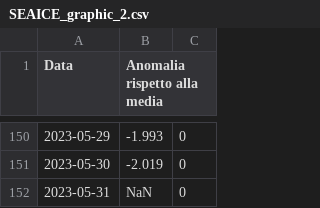
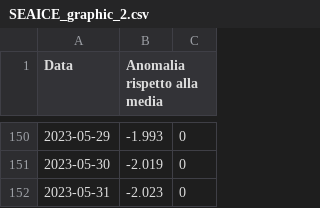
Before and after one commit to enbifa/Dati_Climatici, a CSV file: SEAICE_graphic_2.csv, drawn as a sheet; only a part is shown, gaps mark what is left out.

Commit message:
Update SEAICE_graphic_2.csv

```diff
--- a/SEAICE_graphic_2.csv
+++ b/SEAICE_graphic_2.csv
@@ -151,2 +151,2 @@ Data,Anomalia rispetto alla media,
 2023-05-30,-2.019,0
-2023-05-31,NaN,0
+2023-05-31,-2.023,0
```
